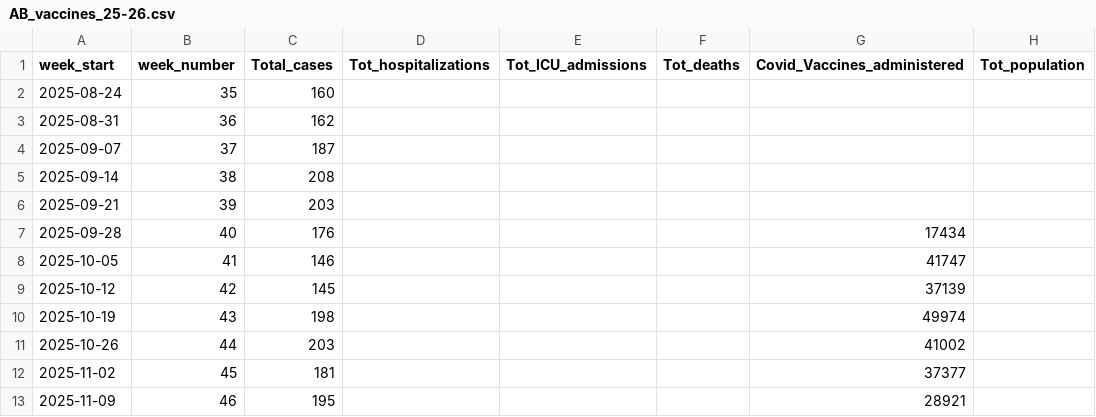
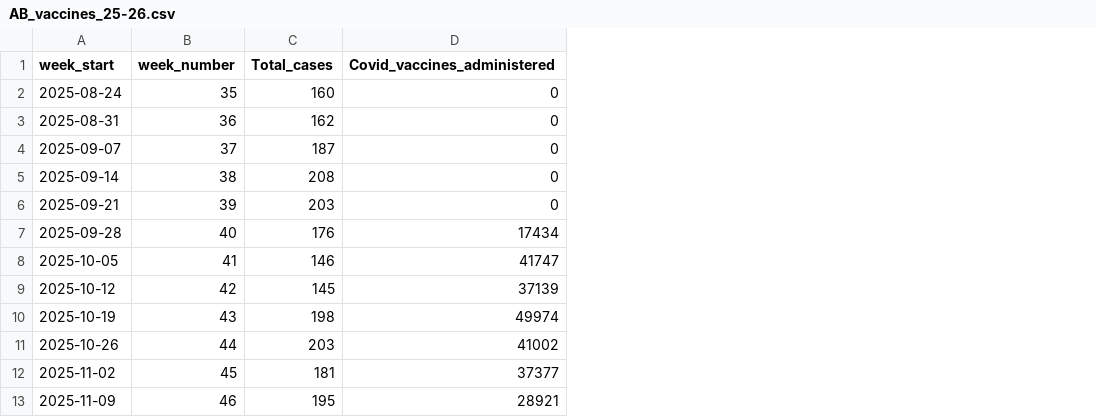
Before and after one commit to QuinnIngram/ENGG680_2025_Fall, a CSV file: ENGG680_Project/AB_vaccines_25-26.csv, drawn as a sheet; removed rows and columns are numbered as before the commit, all else as after; the diff names each change by its address in the sheet, - before the commit and + after, or states it on an @@ line.

Commit message:
data manipulations and code changes with real data

```diff
--- a/ENGG680_Project/AB_vaccines_25-26.csv
+++ b/ENGG680_Project/AB_vaccines_25-26.csv
-column D (Tot_hospitalizations), empty
-column E (Tot_ICU_admissions), empty
-column F (Tot_deaths), empty
-column H (Tot_population), empty
-D1: Covid_Vaccines_administered
+D1: Covid_vaccines_administered
-D2:D6 (Covid_vaccines_administered): (empty)
+D2:D6 (Covid_vaccines_administered): 0
```
Also changed, not shown: ENGG680_Project/AB_wastewater_25-26.csv, 6 other files.
